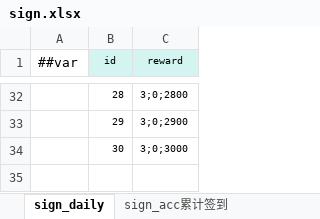
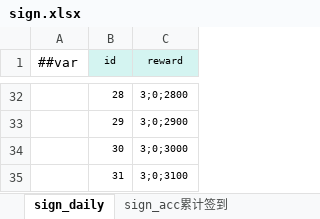
Before and after one commit to jacobe0012/FoxCard, an Excel workbook: configTools/Luban/ConfigRoot/Datas/sign.xlsx, sheet sign_daily, drawn as a sheet; only a part is shown, gaps mark what is left out; values as stored, in another font and other column widths than the file's, no borders; the diff names each change by its address in the sheet, - before the commit and + after, or states it on an @@ line.

```diff
--- a/configTools/Luban/ConfigRoot/Datas/sign.xlsx (sheet sign_daily)
+++ b/configTools/Luban/ConfigRoot/Datas/sign.xlsx (sheet sign_daily)
+row 35:  | 31 | 3;0;3100
```
Also changed, not shown: sheet sign_acc累计签到, config/foxconfig/sign.xlsx, configTools/Luban/ConfigRoot/Datas/__tables__.xlsx, 48 other files.
